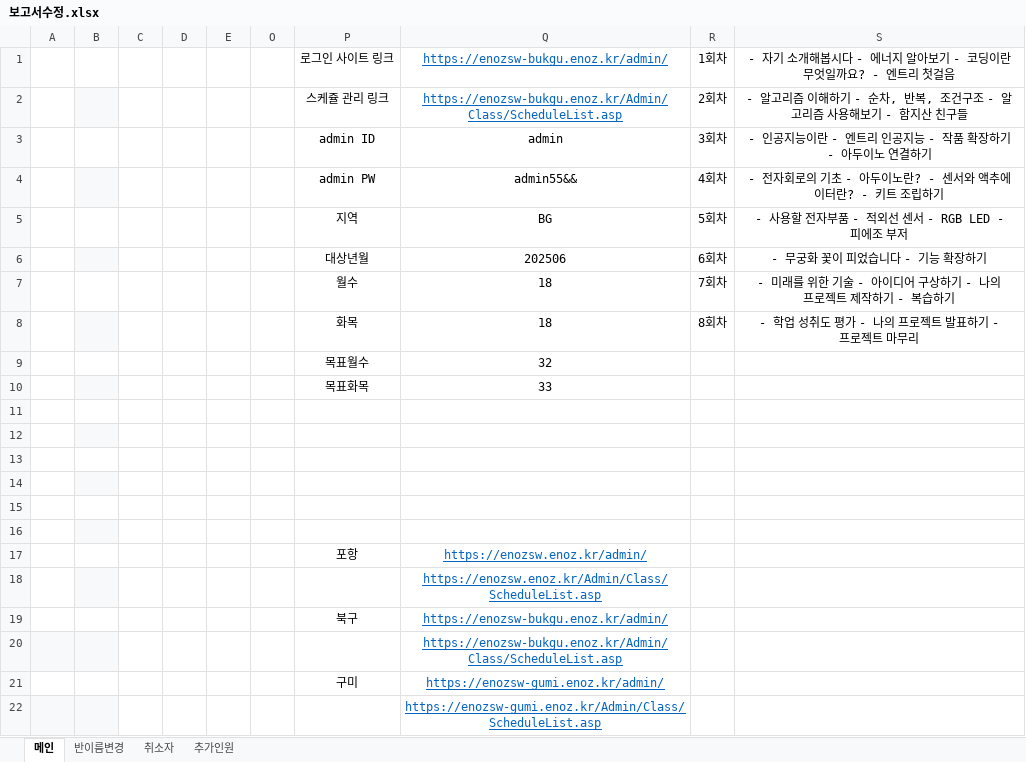
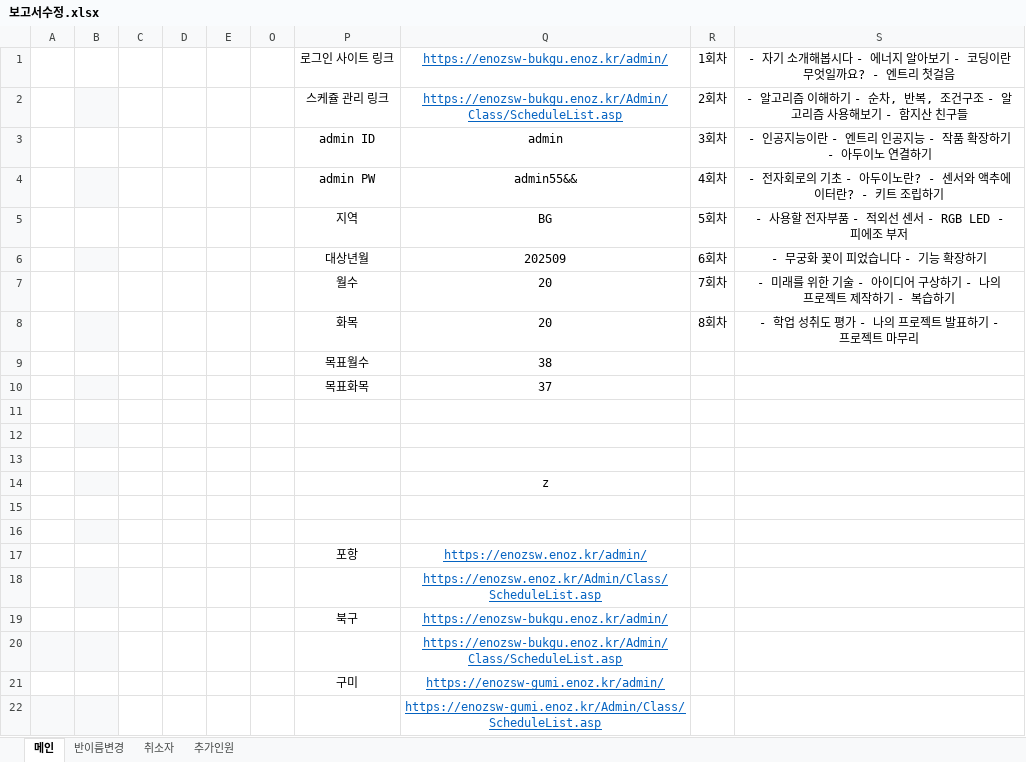
Before and after one commit to Duinho/enoz_kjg, an Excel workbook: 파이썬/코딩교실 매크로/3.코딩교실마감/보고서수정/보고서수정.xlsx, sheet 메인, drawn as a sheet; values as stored, in another font and other column widths than the file's, no borders; the diff names each change by its address in the sheet, - before the commit and + after, or states it on an @@ line.

```diff
--- a/파이썬/코딩교실 매크로/3.코딩교실마감/보고서수정/보고서수정.xlsx (sheet 메인)
+++ b/파이썬/코딩교실 매크로/3.코딩교실마감/보고서수정/보고서수정.xlsx (sheet 메인)
-Q6: 202506
+Q6: 202509
-Q7:Q8: 18
+Q7:Q8: 20
-Q9: 32
+Q9: 38
-Q10: 33
+Q10: 37
-Q14: (empty)
+Q14: z
```
Also changed, not shown: 파이썬/코딩교실 매크로/1.코딩교실준비/2.추가인원 수강신청/1.추가인원 가입 수강신청/추가인원 가입 수강신청.xlsx, 파이썬/코딩교실 매크로/1.코딩교실준비/2.추가인원 수강신청/1.추가인원 가입 수강신청/추가인원 가입 현황.xlsx, 2 other files.
